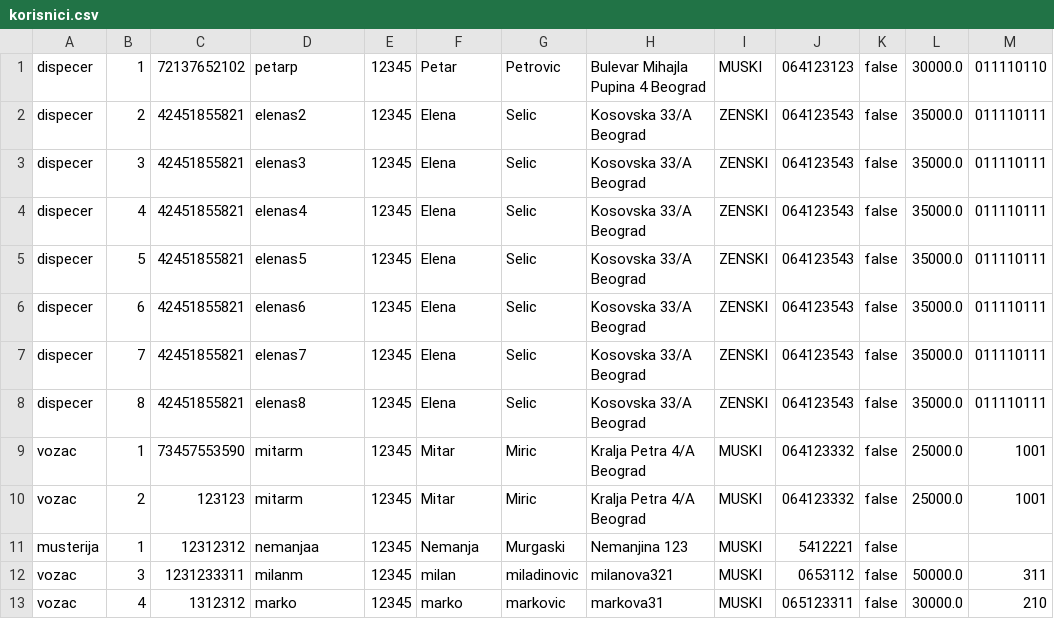
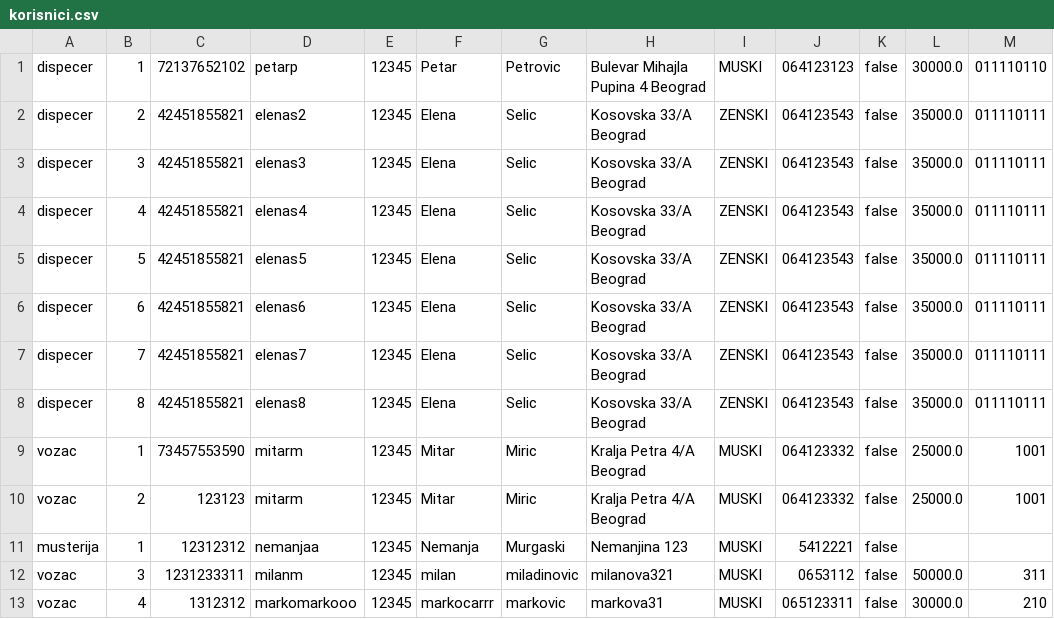
Before and after one commit to MurgaNS/Taksi-Sluzba, a CSV file: src/Data/korisnici.csv, drawn as a sheet; only a part is shown; the diff names each change by its address in the sheet, - before the commit and + after, or states it on an @@ line.

```diff
--- a/src/Data/korisnici.csv
+++ b/src/Data/korisnici.csv
-D13: marko
+D13: markomarkooo
-F13: marko
+F13: markocarrr
```
Also changed, not shown: out/production/TaksiSluzba/Data/korisnici.csv, 1 other file.
